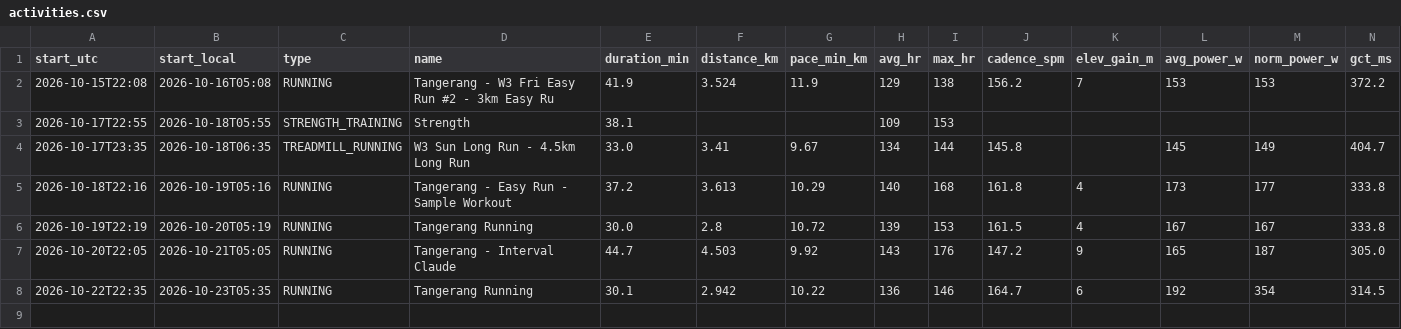
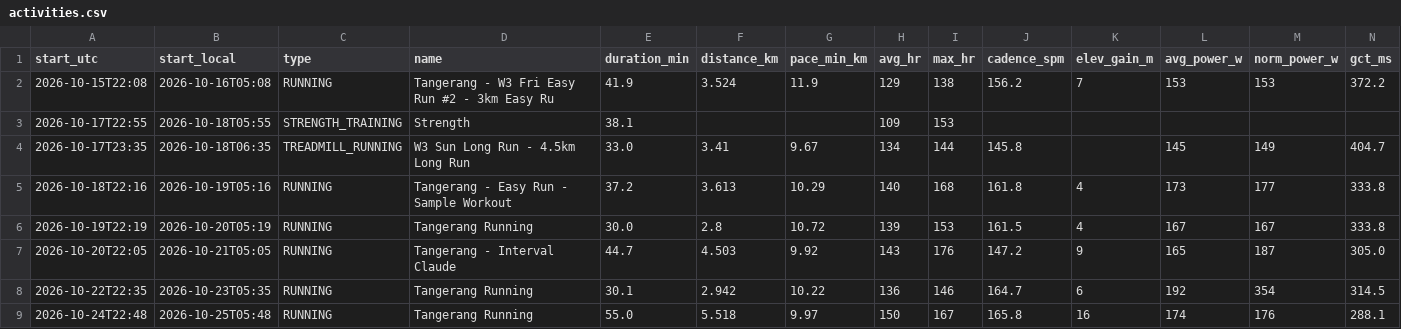
Before and after one commit to onehoka/demo-git, a CSV file: garmin/data/activities.csv, drawn as a sheet; only a part is shown; rows hold the shown columns only; the diff names each change by its address in the sheet, - before the commit and + after, or states it on an @@ line.

```diff
--- a/garmin/data/activities.csv
+++ b/garmin/data/activities.csv
+row 9: 2026-10-24T22:48 | 2026-10-25T05:48 | RUNNING | Tangerang Running | 55.0 | 5.518 | 9.97 | 150 | 167 | 165.8 | 16 | 174 | 176 | 288.1
```
Also changed, not shown: garmin/data/daily.csv.
